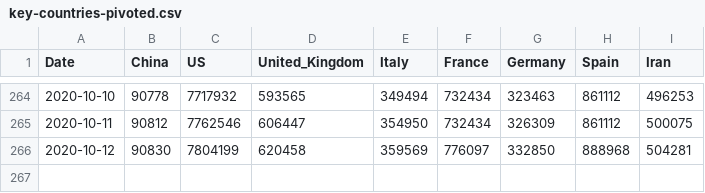
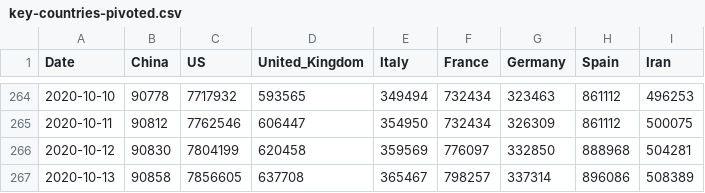
Before and after one commit to sgepner/covid-19, a CSV file: data/key-countries-pivoted.csv, drawn as a sheet; only a part is shown, gaps mark what is left out.

```diff
--- a/data/key-countries-pivoted.csv
+++ b/data/key-countries-pivoted.csv
@@ -266 +266,2 @@ Date,China,US,United_Kingdom,Italy,France,Germany,Spain,Iran
 2020-10-12,90830,7804199,620458,359569,776097,332850,888968,504281
+2020-10-13,90858,7856605,637708,365467,798257,337314,896086,508389
```
Also changed, not shown: data/worldwide-aggregate.csv, 2 other files.
